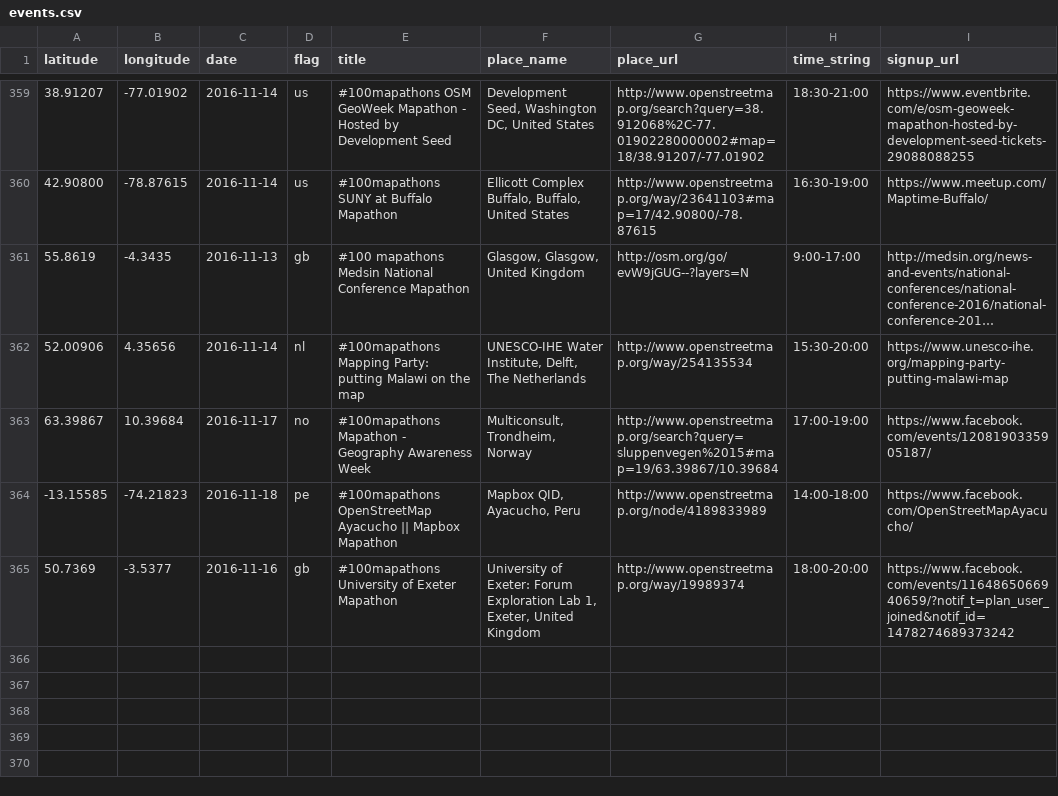
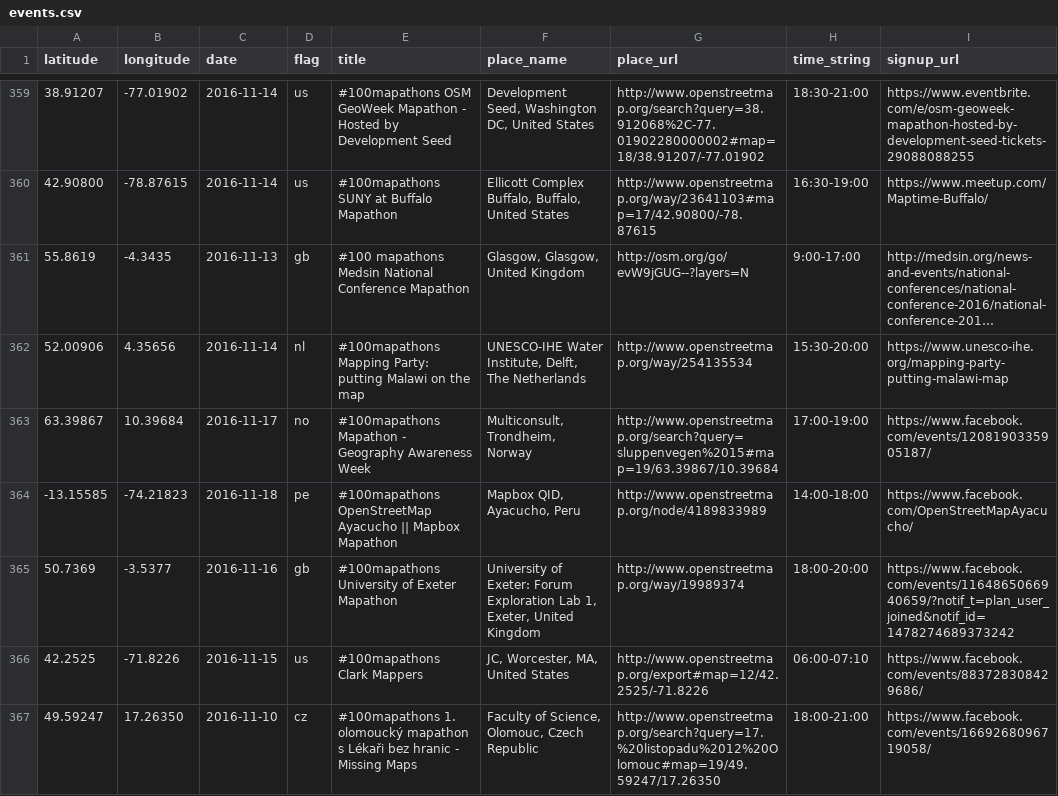
Before and after one commit to MissingMaps/events, a CSV file: events.csv, drawn as a sheet; only a part is shown, gaps mark what is left out; long unchanged cells end in ….

Commit message:
Update events.csv (#39)

```diff
--- a/events.csv
+++ b/events.csv
@@ -365 +365,3 @@ latitude,longitude,date,flag,title,place_name,place_url,time_string,signup_url
 50.7369,-3.5377,2016-11-16,gb,#100mapathons University of Exeter Mapathon,"University of Exeter: Forum Exploration Lab 1, Exeter, United Kingdom",http://www.openstreetmap.org/way/19989374,18:00-20:00,https://www.facebook.com/events/1164865066940659/?notif_t=plan_user_joined&notif_id=1478274689373242
+42.2525,-71.8226,2016-11-15,us,#100mapathons Clark Mappers,"JC, Worcester, MA, United States",http://www.openstreetmap.org/export#map=12/42.2525/-71.8226,06:00-07:10,https://www.facebook.com/events/883728308429686/
+49.59247,17.26350,2016-11-10,cz,#100mapathons 1. olomoucký mapathon s Lékaři bez hranic - Missing Maps,"Faculty of Science, Olomouc, Czech Republic",http://www.openstreetmap.org/search?query=17.%20listopadu%2012%20Olomouc#map=19/49.59247/17.26350,18:00-21:00,https://www.facebook.com/events/1669268096719058/
```
